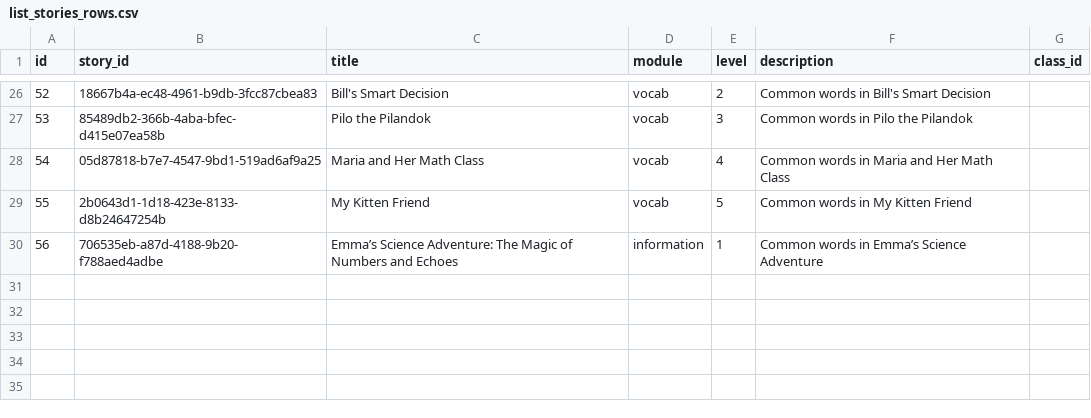
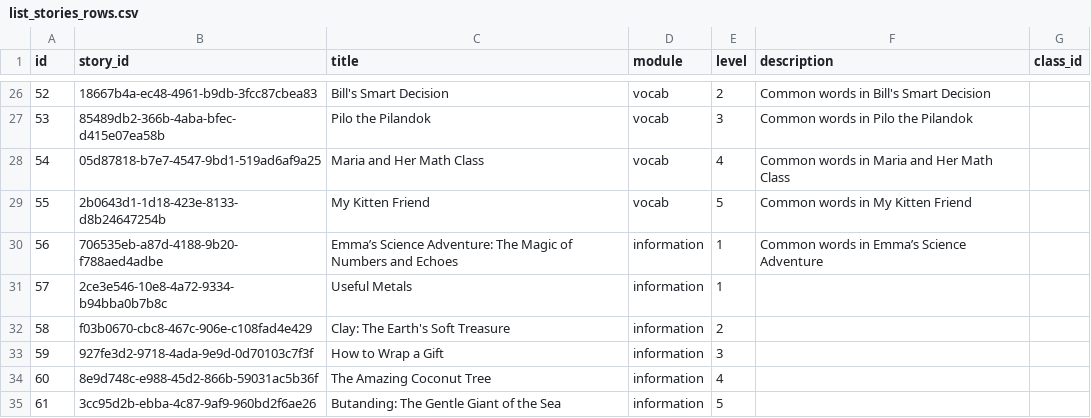
Before and after one commit to syncopascual/BasaBuddy, a CSV file: csv_data/list_stories_rows.csv, drawn as a sheet; only a part is shown, gaps mark what is left out; the diff names each change by its address in the sheet, - before the commit and + after, or states it on an @@ line.

```diff
--- a/csv_data/list_stories_rows.csv
+++ b/csv_data/list_stories_rows.csv
+row 31: 57 | 2ce3e546-10e8-4a72-9334-b94bba0b7b8c | Useful Metals | information | 1
+row 32: 58 | f03b0670-cbc8-467c-906e-c108fad4e429 | Clay: The Earth's Soft Treasure | information | 2
+row 33: 59 | 927fe3d2-9718-4ada-9e9d-0d70103c7f3f | How to Wrap a Gift | information | 3
+row 34: 60 | 8e9d748c-e988-45d2-866b-59031ac5b36f | The Amazing Coconut Tree | information | 4
+row 35: 61 | 3cc95d2b-ebba-4c87-9af9-960bd2f6ae26 | Butanding: The Gentle Giant of the Sea | information | 5
```
Also changed, not shown: csv_data/fill_in_blank_rows.csv, csv_data/matching_exercise_rows.csv, 39 other files.
